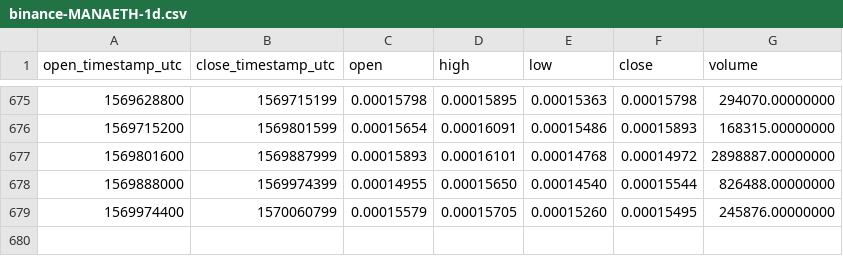
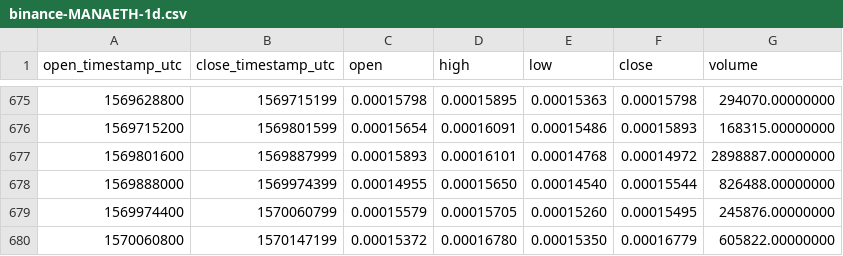
Before and after one commit to cryptobigbro/binance-MANAETH, a CSV file: binance-MANAETH-1d.csv, drawn as a sheet; only a part is shown, gaps mark what is left out.

Commit message:
Update OHLCV data.

```diff
--- a/binance-MANAETH-1d.csv
+++ b/binance-MANAETH-1d.csv
@@ -679 +679,2 @@ open_timestamp_utc,close_timestamp_utc,open,high,low,close,volume
 1569974400,1570060799,0.00015579,0.00015705,0.00015260,0.00015495,245876.00000000
+1570060800,1570147199,0.00015372,0.00016780,0.00015350,0.00016779,605822.00000000
```
Also changed, not shown: 1 other file.
